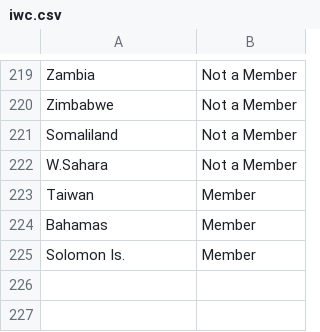
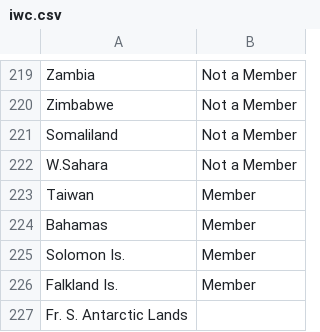
Before and after one commit to usamaqasimmian/FIT3179, a CSV file: iwc.csv, drawn as a sheet; only a part is shown, gaps mark what is left out; the diff names each change by its address in the sheet, - before the commit and + after, or states it on an @@ line.

Commit message:
Update iwc.csv

```diff
--- a/iwc.csv
+++ b/iwc.csv
+row 226: Falkland Is. | Member
+row 227: Fr. S. Antarctic Lands
```
